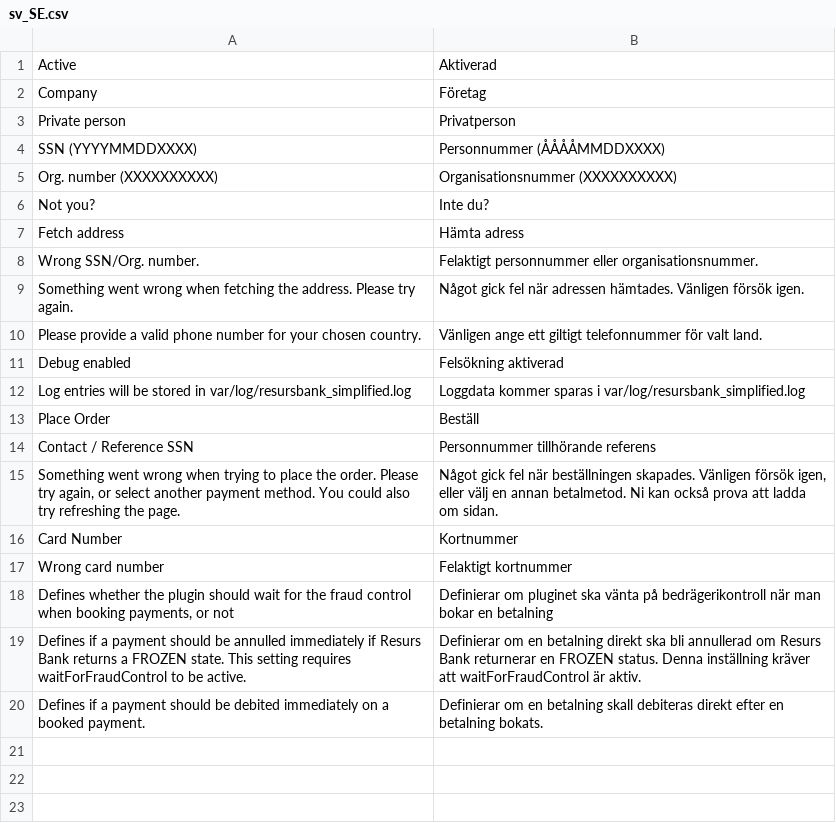
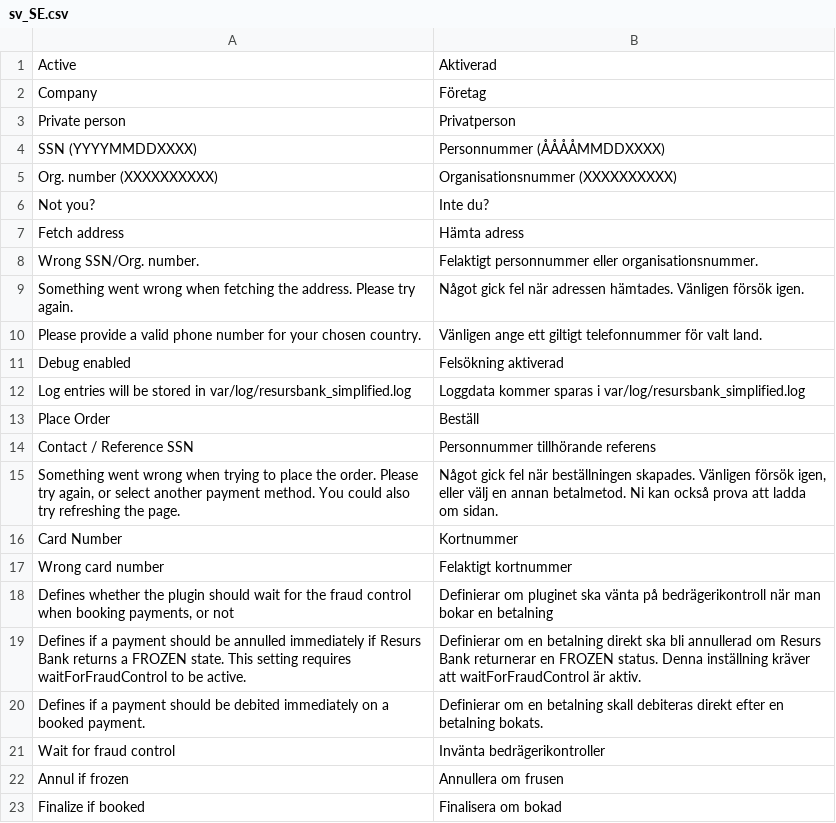
Before and after one commit to developerfromjokela/resursbank-magento2-simplified, a CSV file: i18n/sv_SE.csv, drawn as a sheet; the diff names each change by its address in the sheet, - before the commit and + after, or states it on an @@ line.

```diff
--- a/i18n/sv_SE.csv
+++ b/i18n/sv_SE.csv
+row 21: Wait for fraud control | Invänta bedrägerikontroller
+row 22: Annul if frozen | Annullera om frusen
+row 23: Finalize if booked | Finalisera om bokad
```
Also changed, not shown: 2 other files.
